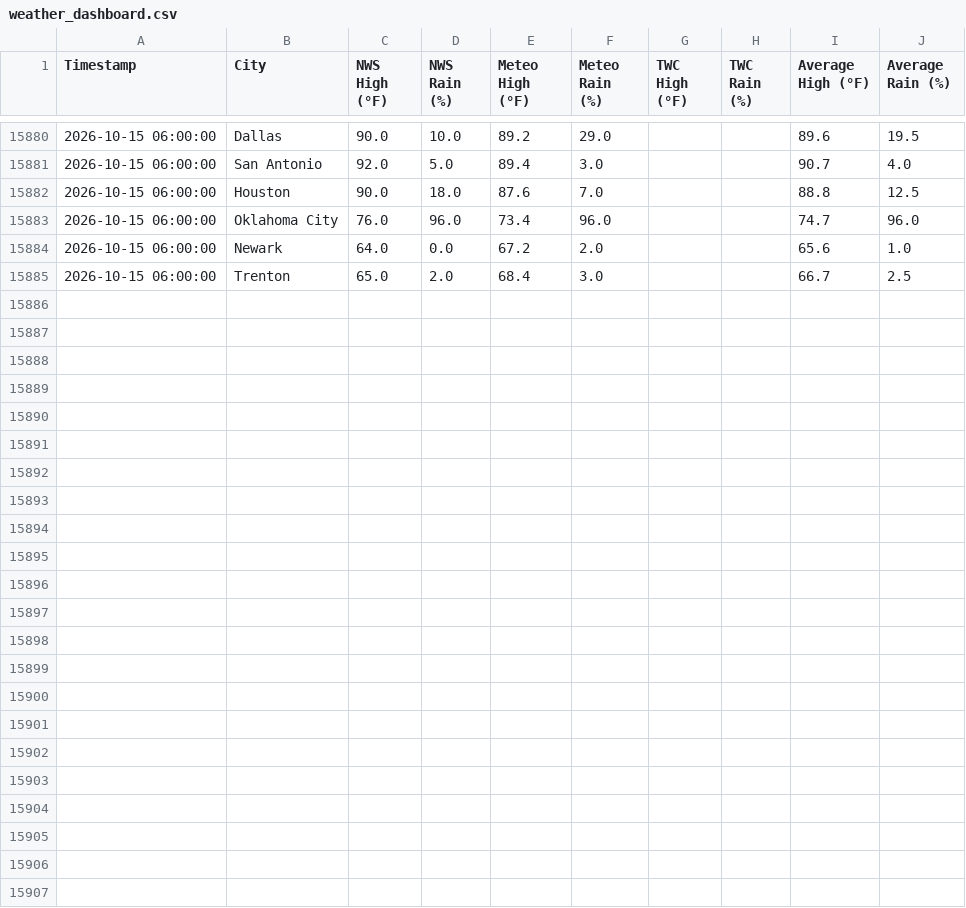
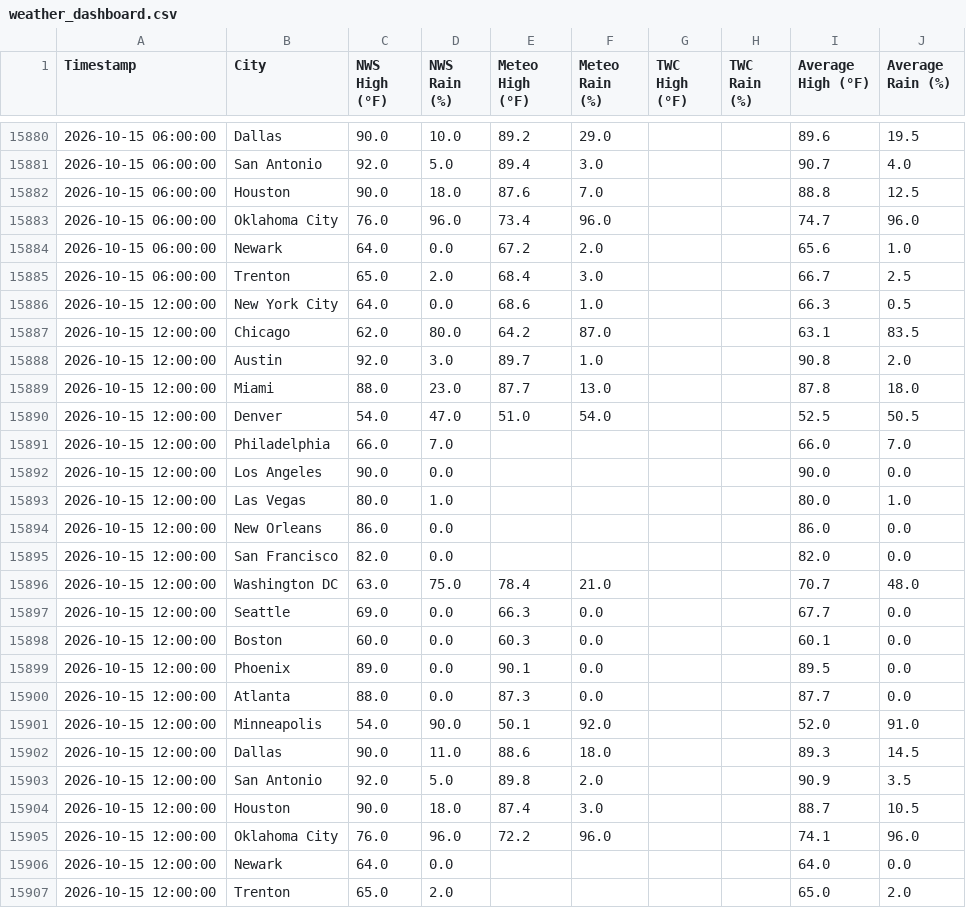
Before and after one commit to joeyboulanger-oss/weather-dashboard, a CSV file: weather_dashboard.csv, drawn as a sheet; only a part is shown, gaps mark what is left out.

```diff
--- a/weather_dashboard.csv
+++ b/weather_dashboard.csv
@@ -15885 +15885,23 @@ Timestamp,City,NWS High (°F),NWS Rain (%),Meteo High (°F),Meteo Rain (%),TWC H
 2026-10-15 06:00:00,Trenton,65.0,2.0,68.4,3.0,,,66.7,2.5
+2026-10-15 12:00:00,New York City,64.0,0.0,68.6,1.0,,,66.3,0.5
+2026-10-15 12:00:00,Chicago,62.0,80.0,64.2,87.0,,,63.1,83.5
+2026-10-15 12:00:00,Austin,92.0,3.0,89.7,1.0,,,90.8,2.0
+2026-10-15 12:00:00,Miami,88.0,23.0,87.7,13.0,,,87.8,18.0
+2026-10-15 12:00:00,Denver,54.0,47.0,51.0,54.0,,,52.5,50.5
+2026-10-15 12:00:00,Philadelphia,66.0,7.0,,,,,66.0,7.0
+2026-10-15 12:00:00,Los Angeles,90.0,0.0,,,,,90.0,0.0
+2026-10-15 12:00:00,Las Vegas,80.0,1.0,,,,,80.0,1.0
+2026-10-15 12:00:00,New Orleans,86.0,0.0,,,,,86.0,0.0
+2026-10-15 12:00:00,San Francisco,82.0,0.0,,,,,82.0,0.0
+2026-10-15 12:00:00,Washington DC,63.0,75.0,78.4,21.0,,,70.7,48.0
+2026-10-15 12:00:00,Seattle,69.0,0.0,66.3,0.0,,,67.7,0.0
+2026-10-15 12:00:00,Boston,60.0,0.0,60.3,0.0,,,60.1,0.0
+2026-10-15 12:00:00,Phoenix,89.0,0.0,90.1,0.0,,,89.5,0.0
+2026-10-15 12:00:00,Atlanta,88.0,0.0,87.3,0.0,,,87.7,0.0
+2026-10-15 12:00:00,Minneapolis,54.0,90.0,50.1,92.0,,,52.0,91.0
+2026-10-15 12:00:00,Dallas,90.0,11.0,88.6,18.0,,,89.3,14.5
+2026-10-15 12:00:00,San Antonio,92.0,5.0,89.8,2.0,,,90.9,3.5
+2026-10-15 12:00:00,Houston,90.0,18.0,87.4,3.0,,,88.7,10.5
+2026-10-15 12:00:00,Oklahoma City,76.0,96.0,72.2,96.0,,,74.1,96.0
+2026-10-15 12:00:00,Newark,64.0,0.0,,,,,64.0,0.0
+2026-10-15 12:00:00,Trenton,65.0,2.0,,,,,65.0,2.0
```
